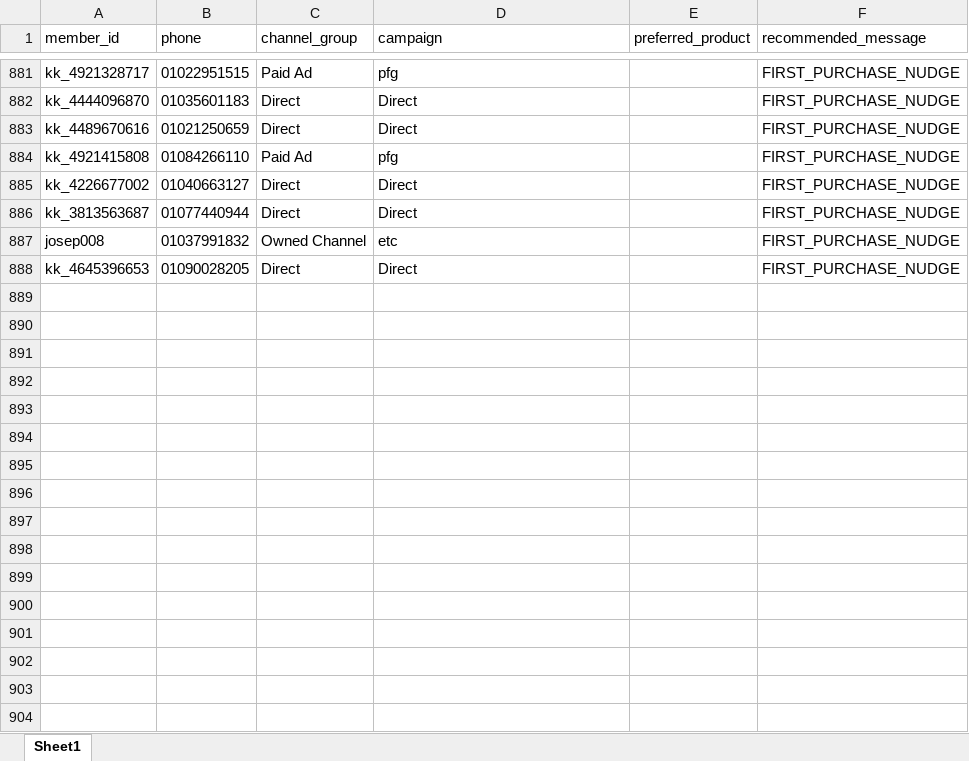
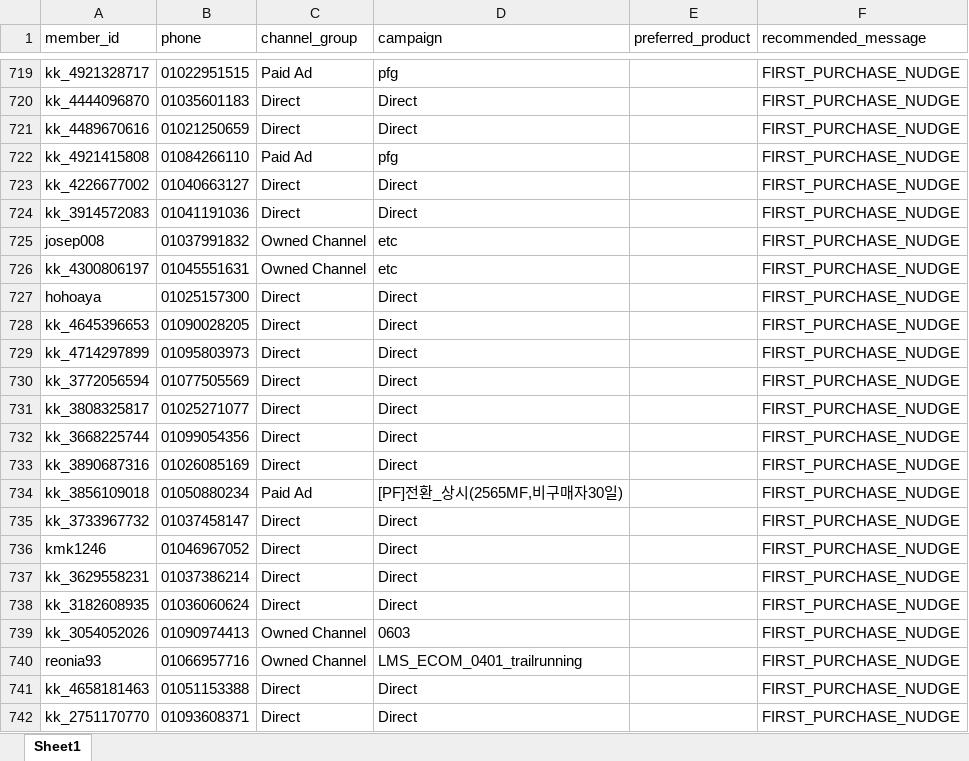
Before and after one commit to koreacolumbia-dotcom/E-comm-marketing-hub, an Excel workbook: reports/member_funnel/downloads/member_funnel_7d_target_segments.xlsx, sheet Sheet1, drawn as a sheet; only a part is shown, gaps mark what is left out; values as stored, in another font and other column widths than the file's, no borders; addresses are those after the commit; the diff covers the shown part only; the diff names each change by its address in the sheet, - before the commit and + after, or states it on an @@ line.

```diff
--- a/reports/member_funnel/downloads/member_funnel_7d_target_segments.xlsx (sheet Sheet1)
+++ b/reports/member_funnel/downloads/member_funnel_7d_target_segments.xlsx (sheet Sheet1)
-A724 (member_id): kk_3813563687
+A724 (member_id): kk_3914572083
-B724 (phone): 01077440944
+B724 (phone): 01041191036
+row 726: kk_4300806197 | 01045551631 | Owned Channel | etc |  | FIRST_PURCHASE_NUDGE
+row 727: hohoaya | 01025157300 | Direct | Direct |  | FIRST_PURCHASE_NUDGE
+row 729: kk_4714297899 | 01095803973 | Direct | Direct |  | FIRST_PURCHASE_NUDGE
+row 730: kk_3772056594 | 01077505569 | Direct | Direct |  | FIRST_PURCHASE_NUDGE
+row 731: kk_3808325817 | 01025271077 | Direct | Direct |  | FIRST_PURCHASE_NUDGE
+row 732: kk_3668225744 | 01099054356 | Direct | Direct |  | FIRST_PURCHASE_NUDGE
+row 733: kk_3890687316 | 01026085169 | Direct | Direct |  | FIRST_PURCHASE_NUDGE
+row 734: kk_3856109018 | 01050880234 | Paid Ad | [PF]전환_상시(2565MF,비구매자30일) |  | FIRST_PURCHASE_NUDGE
+row 735: kk_3733967732 | 01037458147 | Direct | Direct |  | FIRST_PURCHASE_NUDGE
+row 736: kmk1246 | 01046967052 | Direct | Direct |  | FIRST_PURCHASE_NUDGE
+row 737: kk_3629558231 | 01037386214 | Direct | Direct |  | FIRST_PURCHASE_NUDGE
+row 738: kk_3182608935 | 01036060624 | Direct | Direct |  | FIRST_PURCHASE_NUDGE
+row 739: kk_3054052026 | 01090974413 | Owned Channel | 0603 |  | FIRST_PURCHASE_NUDGE
+row 740: reonia93 | 01066957716 | Owned Channel | LMS_ECOM_0401_trailrunning |  | FIRST_PURCHASE_NUDGE
+row 741: kk_4658181463 | 01051153388 | Direct | Direct |  | FIRST_PURCHASE_NUDGE
+row 742: kk_2751170770 | 01093608371 | Direct | Direct |  | FIRST_PURCHASE_NUDGE
```
Also changed, not shown: 148 added rows, 175 removed rows, 257 moved rows and 23 edited cells elsewhere in this sheet, reports/member_funnel/downloads/member_funnel_1m_non_buyer.xlsx, reports/member_funnel/downloads/member_funnel_1m_target_segments.xlsx, 19 other files.
